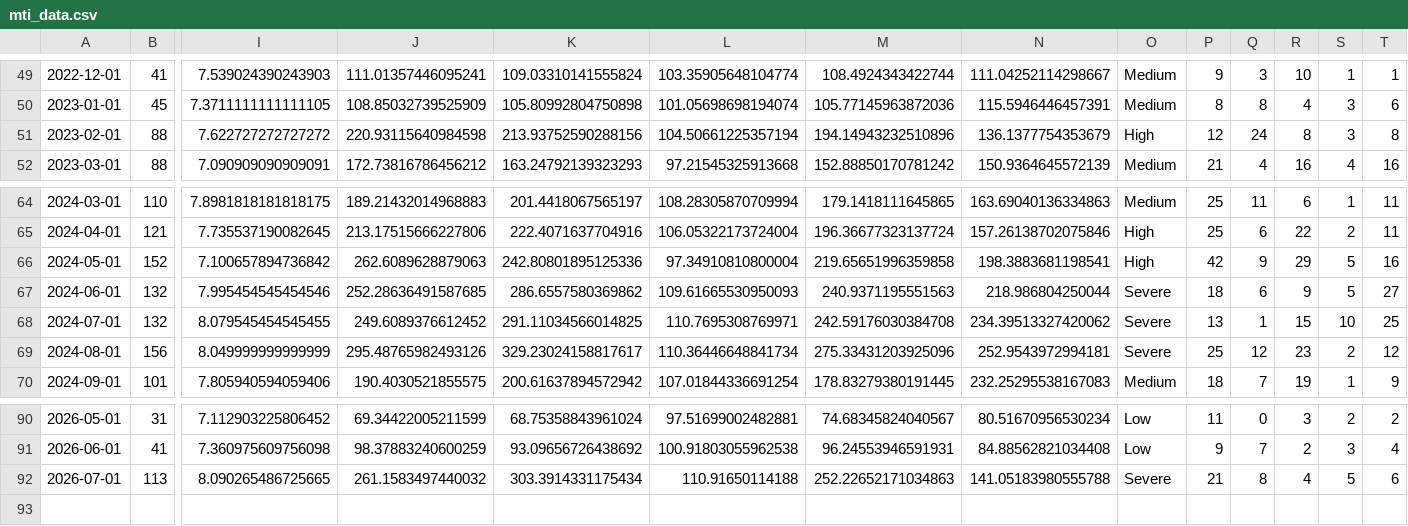
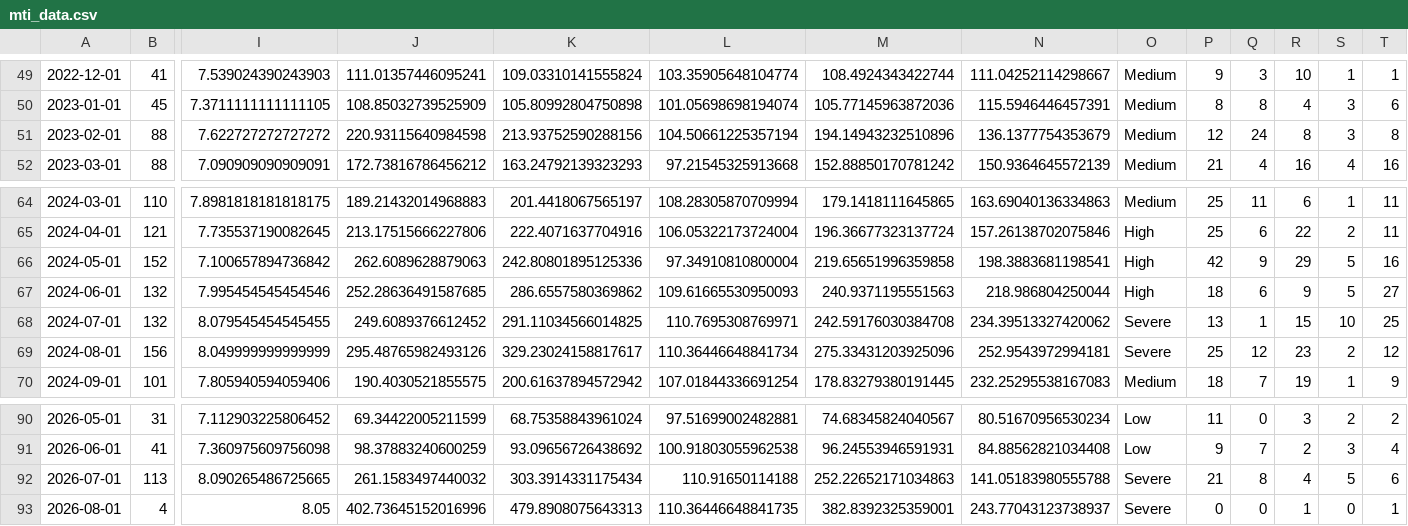
Before and after one commit to fatc4w/Maritime-Tensions-Index, a CSV file: data/mti_data.csv, drawn as a sheet; only a part is shown, gaps mark what is left out; rows hold the shown columns only; the diff names each change by its address in the sheet, - before the commit and + after, or states it on an @@ line.

```diff
--- a/data/mti_data.csv
+++ b/data/mti_data.csv
-O51: High
+O51: Medium
-O67: Severe
+O67: High
+row 93: 2026-08-01 | 4 | 8.05 | 402.73645152016996 | 479.8908075643313 | 110.36446648841735 | 382.8392325359001 | 243.77043123738937 | Severe | 0 | 0 | 1 | 0 | 1
```
Also changed, not shown: data/daily_totals.csv, 1 other file.
